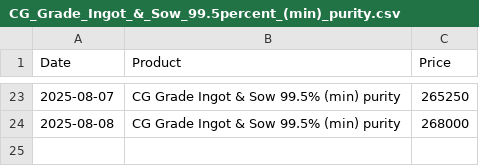
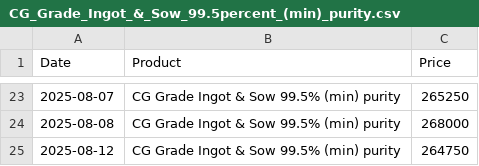
Before and after one commit to rahulmohamw/Hindalco-Aluminium-Rate-Download-R3, a CSV file: csv/CG_Grade_Ingot_&_Sow_99.5percent_(min)_purity.csv, drawn as a sheet; only a part is shown, gaps mark what is left out.

```diff
--- a/csv/CG_Grade_Ingot_&_Sow_99.5percent_(min)_purity.csv
+++ b/csv/CG_Grade_Ingot_&_Sow_99.5percent_(min)_purity.csv
@@ -24 +24,2 @@ Date,Product,Price
 2025-08-08,CG Grade Ingot & Sow 99.5% (min) purity,268000
+2025-08-12,CG Grade Ingot & Sow 99.5% (min) purity,264750
```
Also changed, not shown: csv/Billets_(AA6063)_Dia_5__6_-_subject_to_availability.csv, csv/Billets_(AA6063)_Dia_7_8_&_9_-_subject_to_availability.csv, 4 other files.
